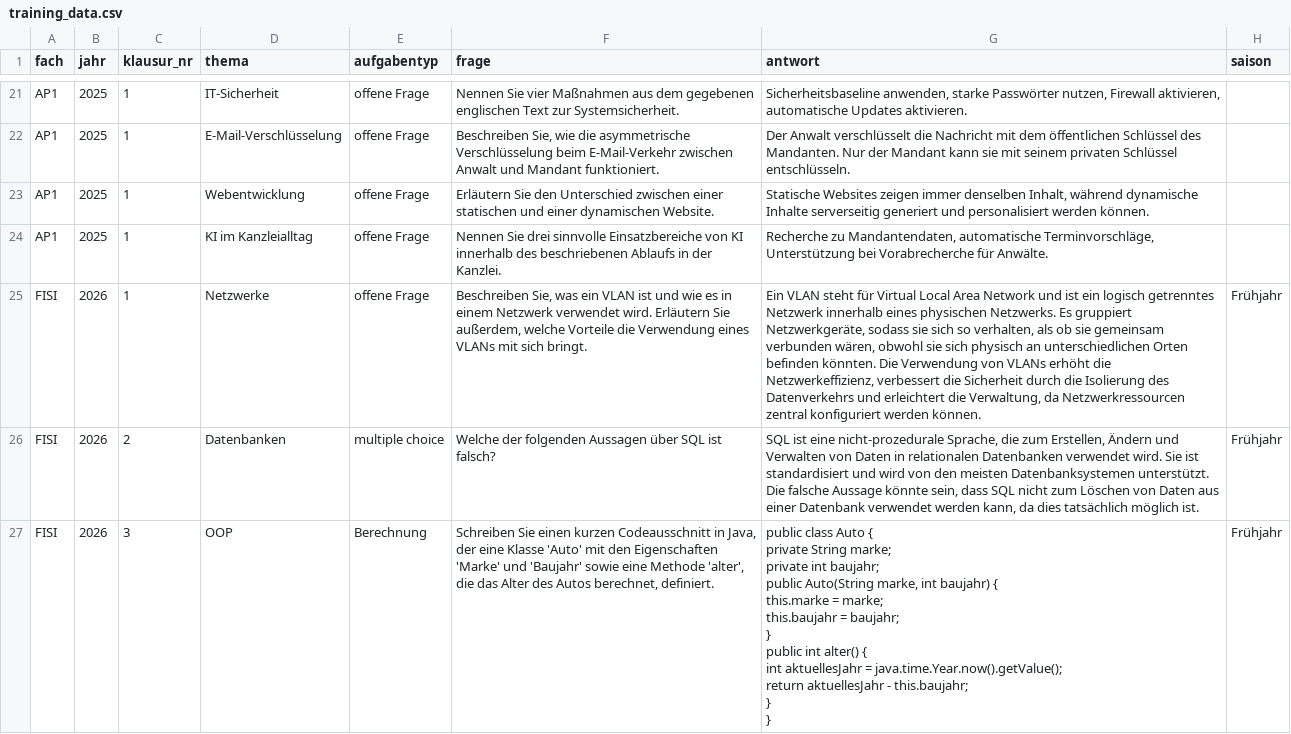
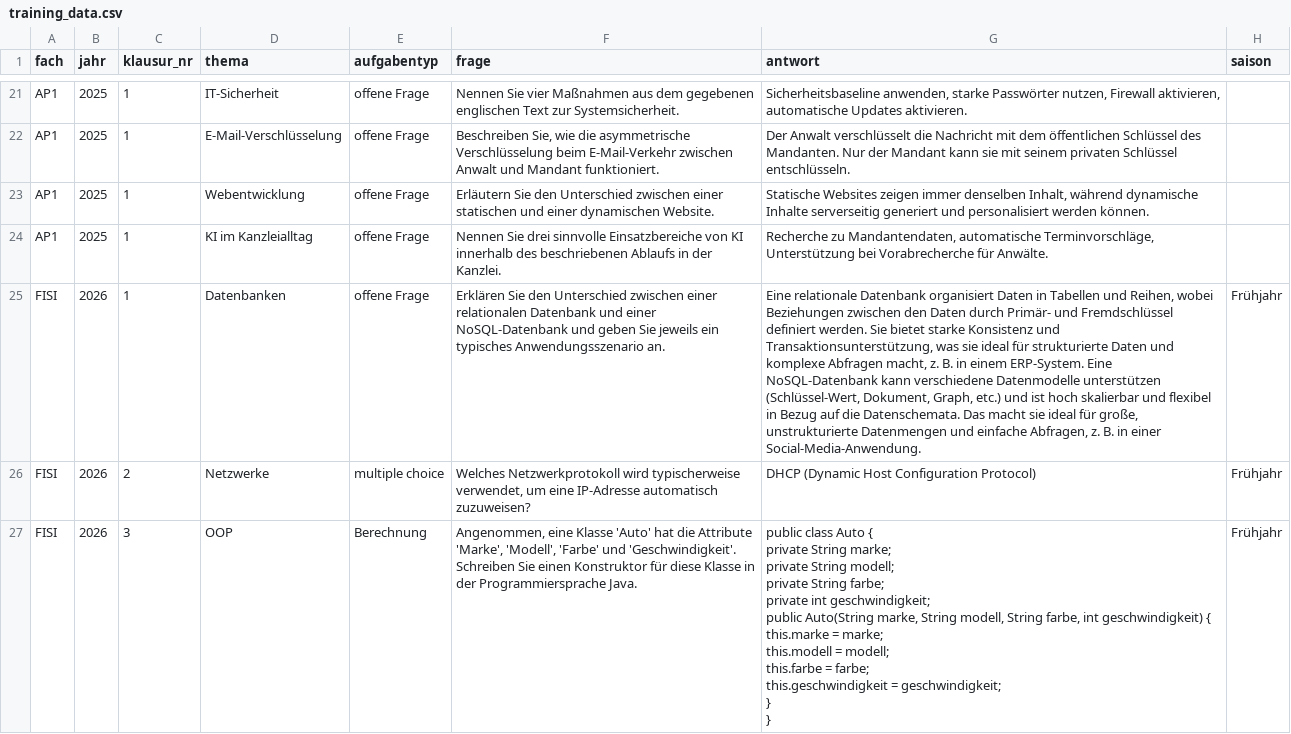
Before and after one commit to eneav/ap1-LLM, a CSV file: training_data.csv, drawn as a sheet; only a part is shown, gaps mark what is left out; ↵ is a line break in a cell; the diff names each change by its address in the sheet, - before the commit and + after, or states it on an @@ line.

```diff
--- a/training_data.csv
+++ b/training_data.csv
-D25 (thema): Netzwerke
+D25 (thema): Datenbanken
-F25 (frage): Beschreiben Sie, was ein VLAN ist und wie es in einem Netzwerk verwendet wird. Erläutern Sie außerdem, welche Vorteile die Verwendung eines VLANs mit sich bringt.
+F25 (frage): Erklären Sie den Unterschied zwischen einer relationalen Datenbank und einer NoSQL-Datenbank und geben Sie jeweils ein typisches Anwendungsszenario an.
-G25 (antwort): Ein VLAN steht für Virtual Local Area Network und ist ein logisch getrenntes Netzwerk innerhalb eines physischen Netzwerks. Es gruppiert Netzwerkgeräte, sodass sie sich so verhalten, als ob sie gemeinsam verbunden wären, obwohl sie sich physisch an unterschiedlichen Orten befinden könnten. Die Verwendung von VLANs erhöht die Netzwerkeffizienz, verbessert die Sicherheit durch die Isolierung des Datenverkehrs und erleichtert die Verwaltung, da Netzwerkressourcen zentral konfiguriert werden können.
+G25 (antwort): Eine relationale Datenbank organisiert Daten in Tabellen und Reihen, wobei Beziehungen zwischen den Daten durch Primär- und Fremdschlüssel definiert werden. Sie bietet starke Konsistenz und Transaktionsunterstützung, was sie ideal für strukturierte Daten und komplexe Abfragen macht, z. B. in einem ERP-System. Eine NoSQL-Datenbank kann verschiedene Datenmodelle unterstützen (Schlüssel-Wert, Dokument, Graph, etc.) und ist hoch skalierbar und flexibel in Bezug auf die Datenschemata. Das macht sie ideal für große, unstrukturierte Datenmengen und einfache Abfragen, z. B. in einer Social-Media-Anwendung.
-D26 (thema): Datenbanken
+D26 (thema): Netzwerke
-F26 (frage): Welche der folgenden Aussagen über SQL ist falsch?
+F26 (frage): Welches Netzwerkprotokoll wird typischerweise verwendet, um eine IP-Adresse automatisch zuzuweisen?
-G26 (antwort): SQL ist eine nicht-prozedurale Sprache, die zum Erstellen, Ändern und Verwalten von Daten in relationalen Datenbanken verwendet wird. Sie ist standardisiert und wird von den meisten Datenbanksystemen unterstützt. Die falsche Aussage könnte sein, dass SQL nicht zum Löschen von Daten aus einer Datenbank verwendet werden kann, da dies tatsächlich möglich ist.
+G26 (antwort): DHCP (Dynamic Host Configuration Protocol)
-F27 (frage): Schreiben Sie einen kurzen Codeausschnitt in Java, der eine Klasse 'Auto' mit den Eigenschaften 'Marke' und 'Baujahr' sowie eine Methode 'alter', die das Alter des Autos berechnet, definiert.
+F27 (frage): Angenommen, eine Klasse 'Auto' hat die Attribute 'Marke', 'Modell', 'Farbe' und 'Geschwindigkeit'. Schreiben Sie einen Konstruktor für diese Klasse in der Programmiersprache Java.
-G27 (antwort): …marke; ↵ private int baujahr; ↵ public Auto(String marke, int baujahr) { ↵ this.marke = marke; ↵ this.baujahr = baujahr; ↵ } ↵ public int alter() { ↵ int aktuellesJahr = java.time.Year.now().getValue(); ↵ return aktuellesJahr - this.baujahr; ↵ } ↵ }
+G27 (antwort): …marke; ↵ private String modell; ↵ private String farbe; ↵ private int geschwindigkeit; ↵ public Auto(String marke, String modell, String farbe, int geschwindigkeit) { ↵ this.marke = marke; ↵ this.modell = modell; ↵ this.farbe = farbe; ↵ this.geschwindigkeit = geschwindigkeit; ↵ } ↵ }
```
Also changed, not shown: 8 other files.
